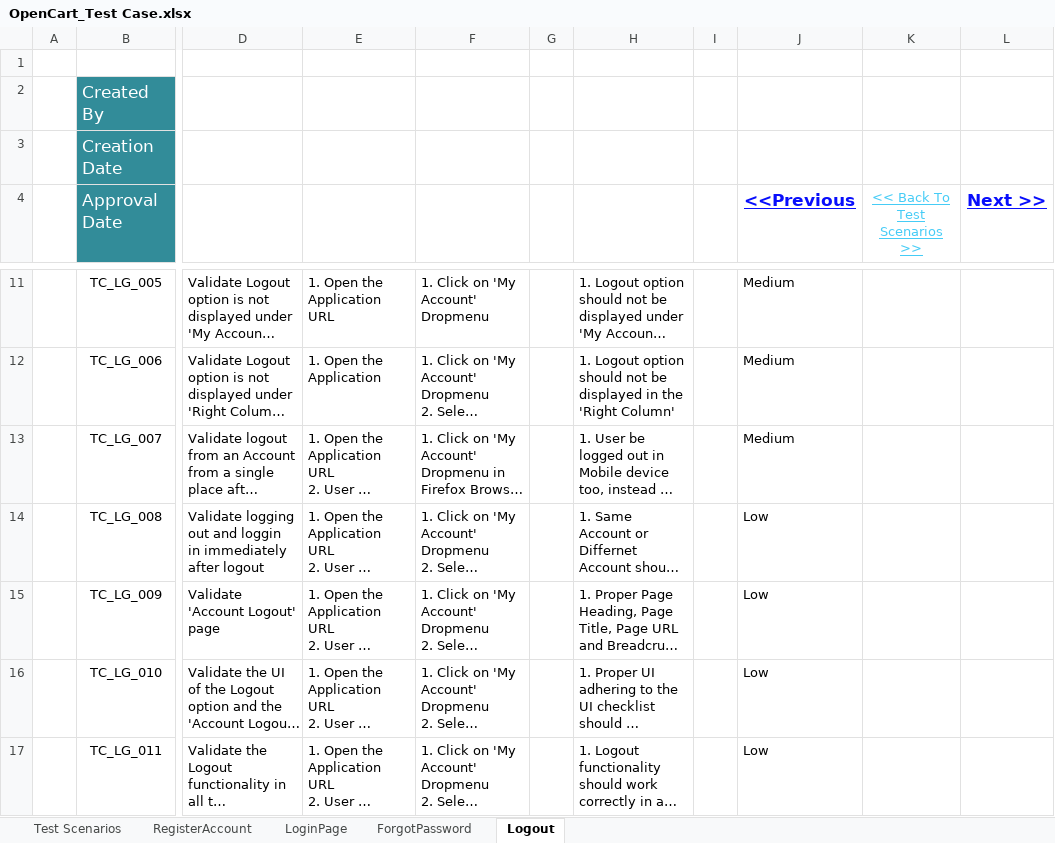
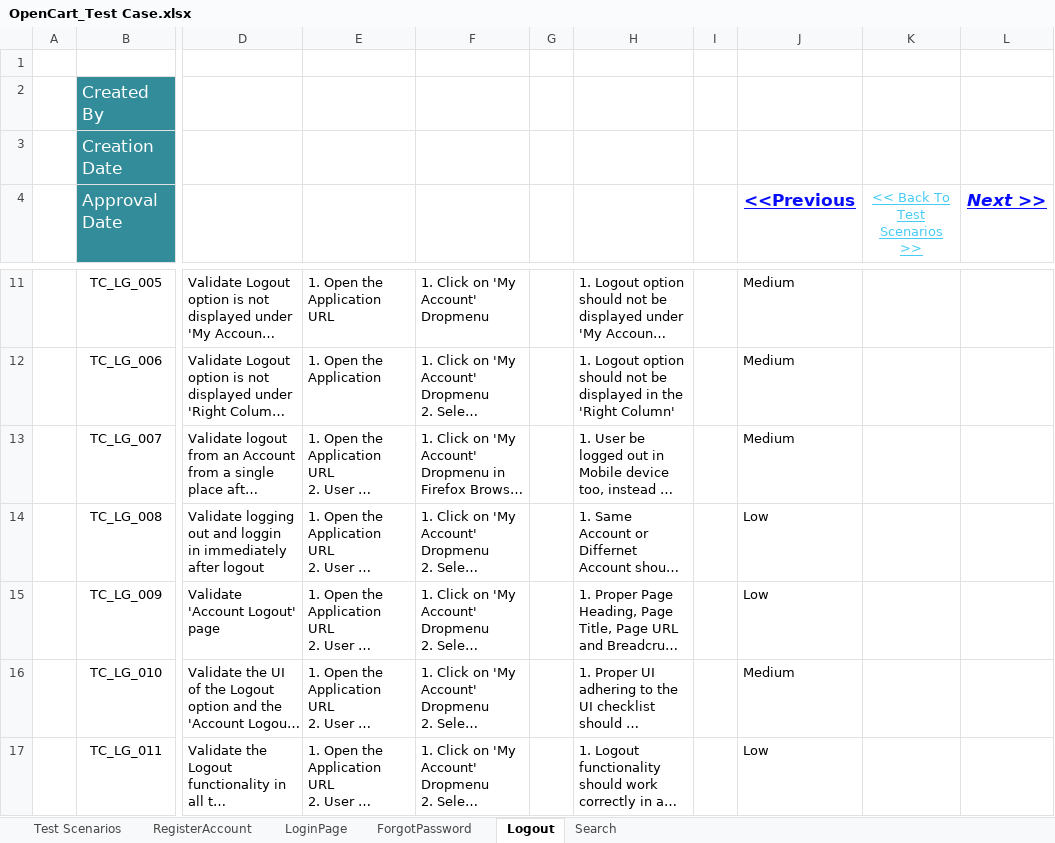
Before and after one commit to ShreyasBh02/OpenCart-Manual-Project, an Excel workbook: OpenCart_Test Case.xlsx, sheet Logout, drawn as a sheet; only a part is shown, gaps mark what is left out; long unchanged cells end in …; values as stored, in another font and other column widths than the file's, no borders; the diff names each change by its address in the sheet, - before the commit and + after, or states it on an @@ line.

```diff
--- a/OpenCart_Test Case.xlsx (sheet Logout)
+++ b/OpenCart_Test Case.xlsx (sheet Logout)
+sheet tab: Search
-L4 italic: off
+L4 italic: on
-J16 (<<Previous): Low
+J16 (<<Previous): Medium
```
Also changed, not shown: sheet Test Scenarios.
